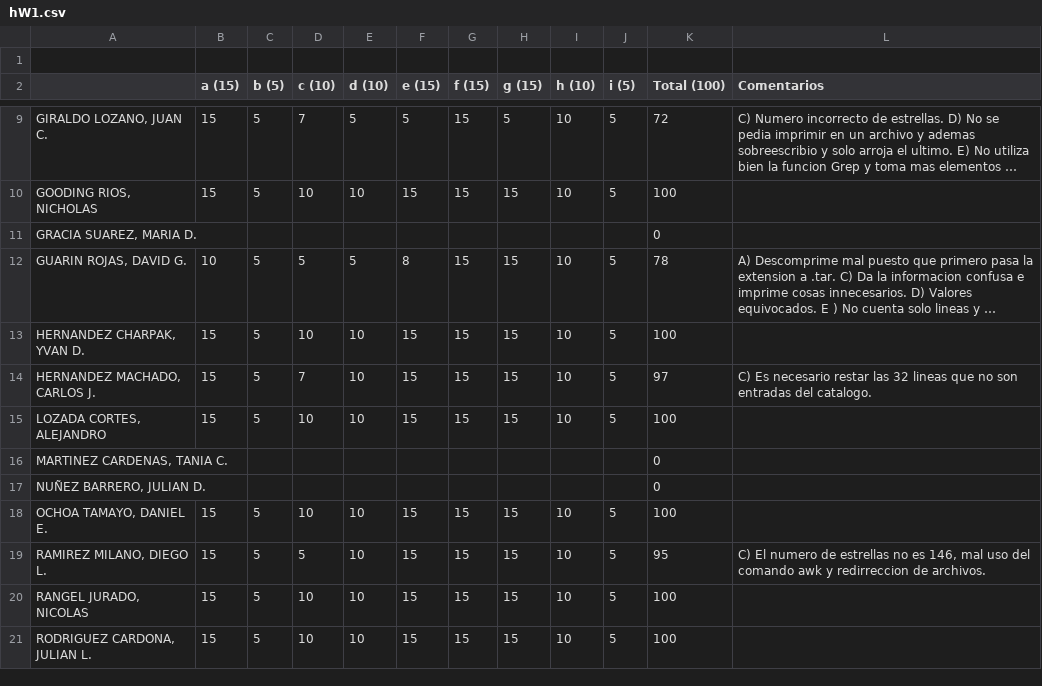
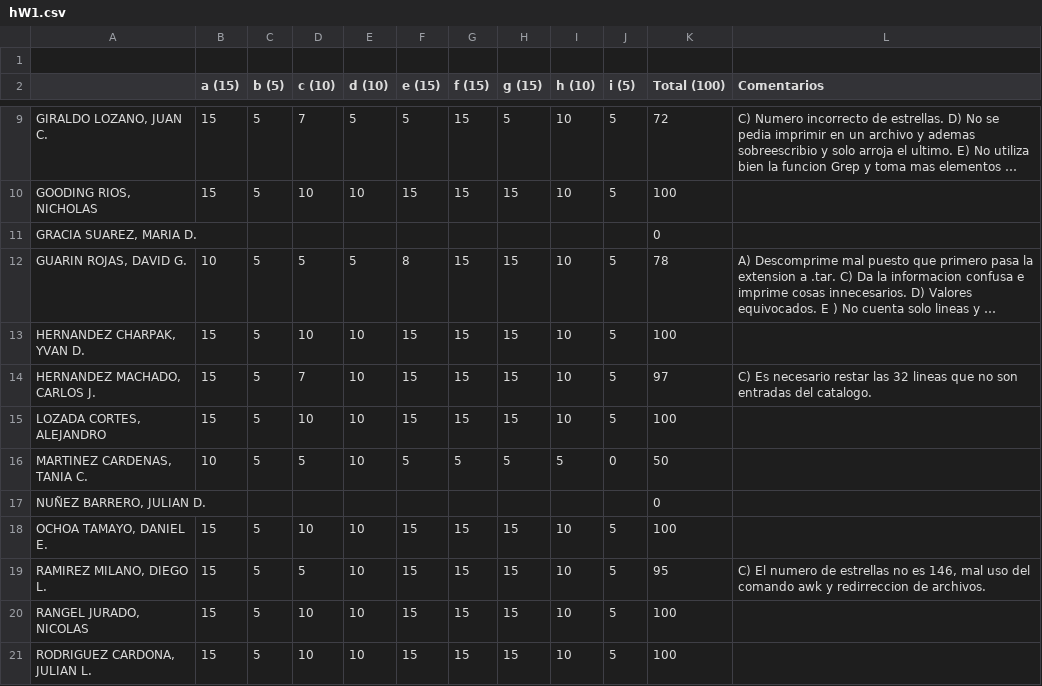
Before and after one commit to ComputoCienciasUniandes/HerramientasComputacionales, a CSV file: Grades/notas/2015-1/S2/hW1.csv, drawn as a sheet; only a part is shown, gaps mark what is left out; long unchanged cells end in ….

Commit message:
Update hw1 martinez

```diff
--- a/Grades/notas/2015-1/S2/hW1.csv
+++ b/Grades/notas/2015-1/S2/hW1.csv
@@ -15,3 +15,3 @@
 "LOZADA CORTES, ALEJANDRO",15,5,10,10,15,15,15,10,5,100,
-"MARTINEZ CARDENAS, TANIA C.",,,,,,,,,,0,
+"MARTINEZ CARDENAS, TANIA C.",10,5,5,10,5,5,5,5,0,50,
 "NUÑEZ BARRERO, JULIAN D.",,,,,,,,,,0,
```
